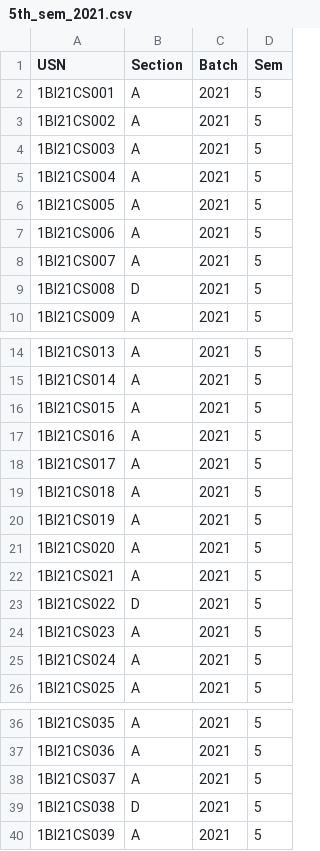
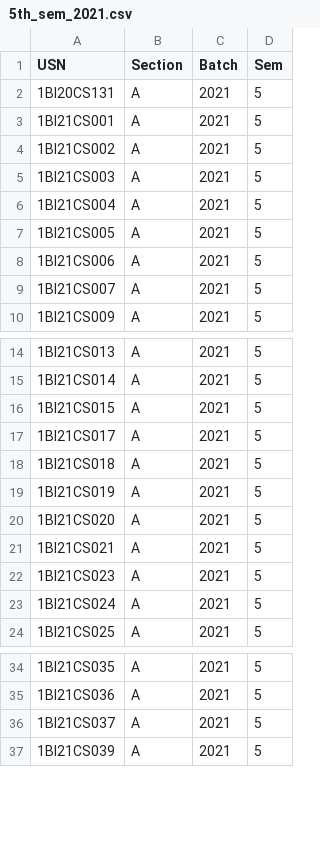
Before and after one commit to BlazeBoy22/resnalBackend, a CSV file: 5th_sem_2021.csv, drawn as a sheet; only a part is shown, gaps mark what is left out; the diff covers the shown part only.

```diff
--- a/5th_sem_2021.csv
+++ b/5th_sem_2021.csv
@@ -1,2 +1,3 @@
 USN,Section,Batch,Sem
+1BI20CS131,A,2021,5
 1BI21CS001,A,2021,5
@@ -8,3 +9,2 @@ USN,Section,Batch,Sem
 1BI21CS007,A,2021,5
-1BI21CS008,D,2021,5
 1BI21CS009,A,2021,5
@@ -16,3 +16,2 @@ USN,Section,Batch,Sem
 1BI21CS015,A,2021,5
-1BI21CS016,A,2021,5
 1BI21CS017,A,2021,5
@@ -22,3 +21,2 @@ USN,Section,Batch,Sem
 1BI21CS021,A,2021,5
-1BI21CS022,D,2021,5
 1BI21CS023,A,2021,5
@@ -38,3 +36,2 @@ USN,Section,Batch,Sem
 1BI21CS037,A,2021,5
-1BI21CS038,D,2021,5
 1BI21CS039,A,2021,5
```
Also changed, not shown: 16 added rows, 14 removed rows, 15 moved rows and 8 edited cells elsewhere in this file.
